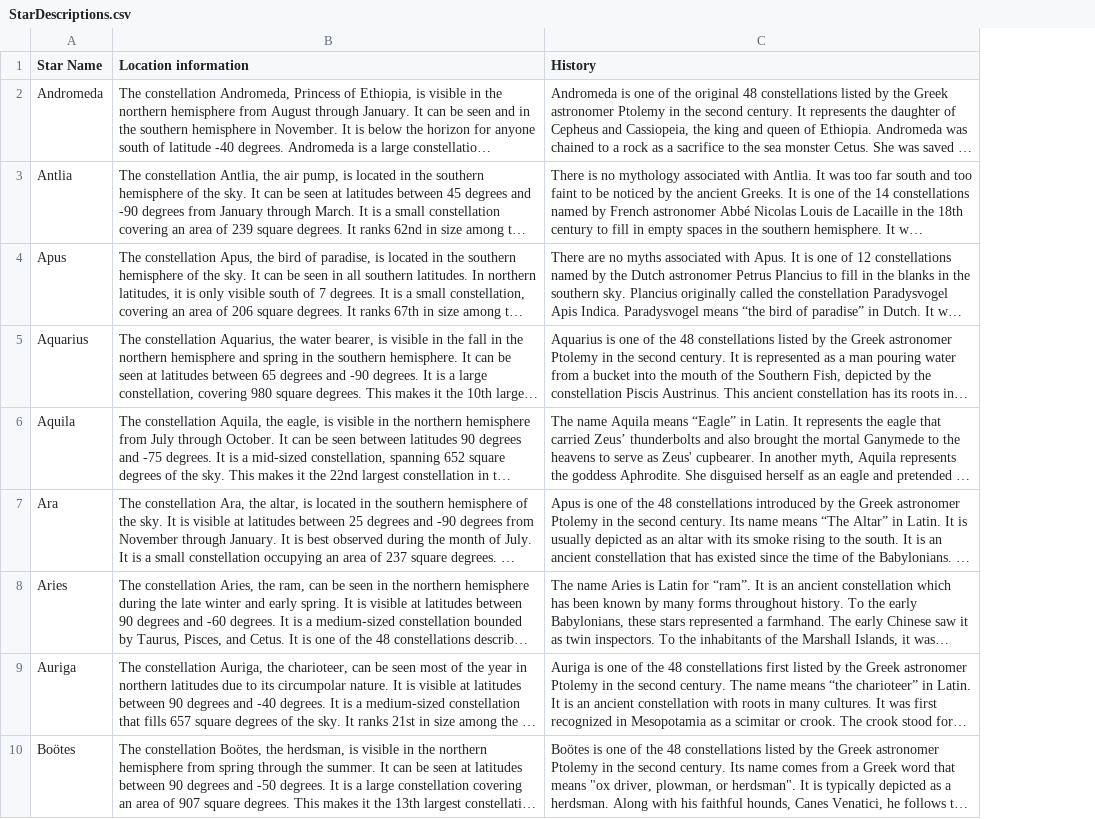
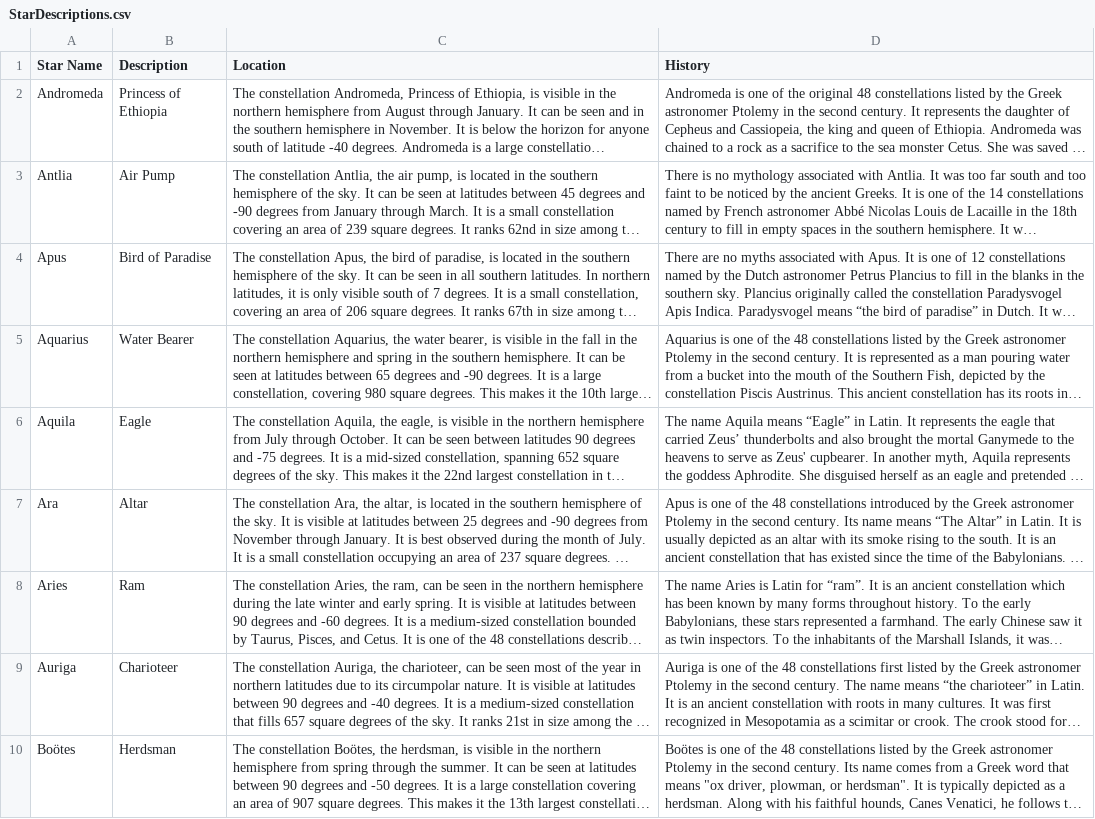
Before and after one commit to cs480x-22c/final, a CSV file: StarDescriptions.csv, drawn as a sheet; only a part is shown; long unchanged cells end in …; addresses are those after the commit; the diff names each change by its address in the sheet, - before the commit and + after, or states it on an @@ line.

```diff
--- a/StarDescriptions.csv
+++ b/StarDescriptions.csv
+column B (Description), rows 2-10: Princess of Ethiopia | Air Pump | Bird of Paradise | Water Bearer | Eagle | Altar | Ram | Charioteer | Herdsman
-C1: Location information
+C1: Location
```
Also changed, not shown: 3 other files.
